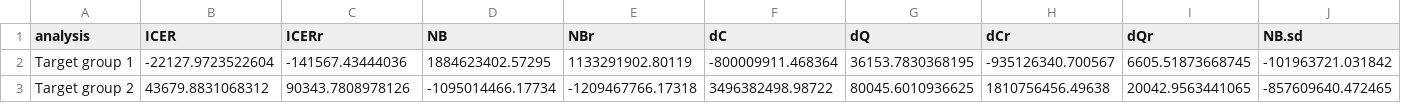
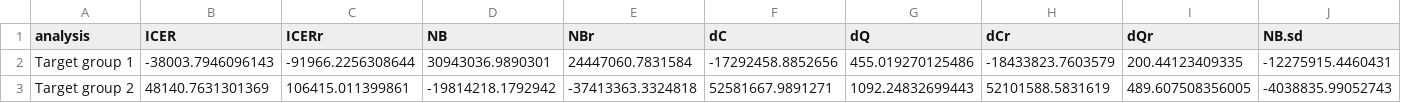
Before and after one commit to nmafirakureva/PPDpathways, a CSV file: transmission/plots/TGT.csv, drawn as a sheet; only a part is shown; the diff covers the shown part only; the diff names each change by its address in the sheet, - before the commit and + after, or states it on an @@ line.

```diff
--- a/transmission/plots/TGT.csv
+++ b/transmission/plots/TGT.csv
-B2 (ICER): -22127.9723522604
+B2 (ICER): -38003.7946096143
-C2 (ICERr): -141567.43444036
+C2 (ICERr): -91966.2256308644
-D2 (NB): 1884623402.57295
+D2 (NB): 30943036.9890301
-E2 (NBr): 1133291902.80119
+E2 (NBr): 24447060.7831584
-F2 (dC): -800009911.468364
+F2 (dC): -17292458.8852656
-G2 (dQ): 36153.7830368195
+G2 (dQ): 455.019270125486
-H2 (dCr): -935126340.700567
+H2 (dCr): -18433823.7603579
-I2 (dQr): 6605.51873668745
+I2 (dQr): 200.44123409335
-J2 (NB.sd): -101963721.031842
+J2 (NB.sd): -12275915.4460431
-B3 (ICER): 43679.8831068312
+B3 (ICER): 48140.7631301369
-C3 (ICERr): 90343.7808978126
+C3 (ICERr): 106415.011399861
-D3 (NB): -1095014466.17734
+D3 (NB): -19814218.1792942
-E3 (NBr): -1209467766.17318
+E3 (NBr): -37413363.3324818
-F3 (dC): 3496382498.98722
+F3 (dC): 52581667.9891271
-G3 (dQ): 80045.6010936625
+G3 (dQ): 1092.24832699443
-H3 (dCr): 1810756456.49638
+H3 (dCr): 52101588.5831619
-I3 (dQr): 20042.9563441065
+I3 (dQr): 489.607508356005
-J3 (NB.sd): -857609640.472465
+J3 (NB.sd): -4038835.99052743
```
Also changed, not shown: 10 edited cells elsewhere in this file, transmission/plots/proj.csv, 2 other files.
